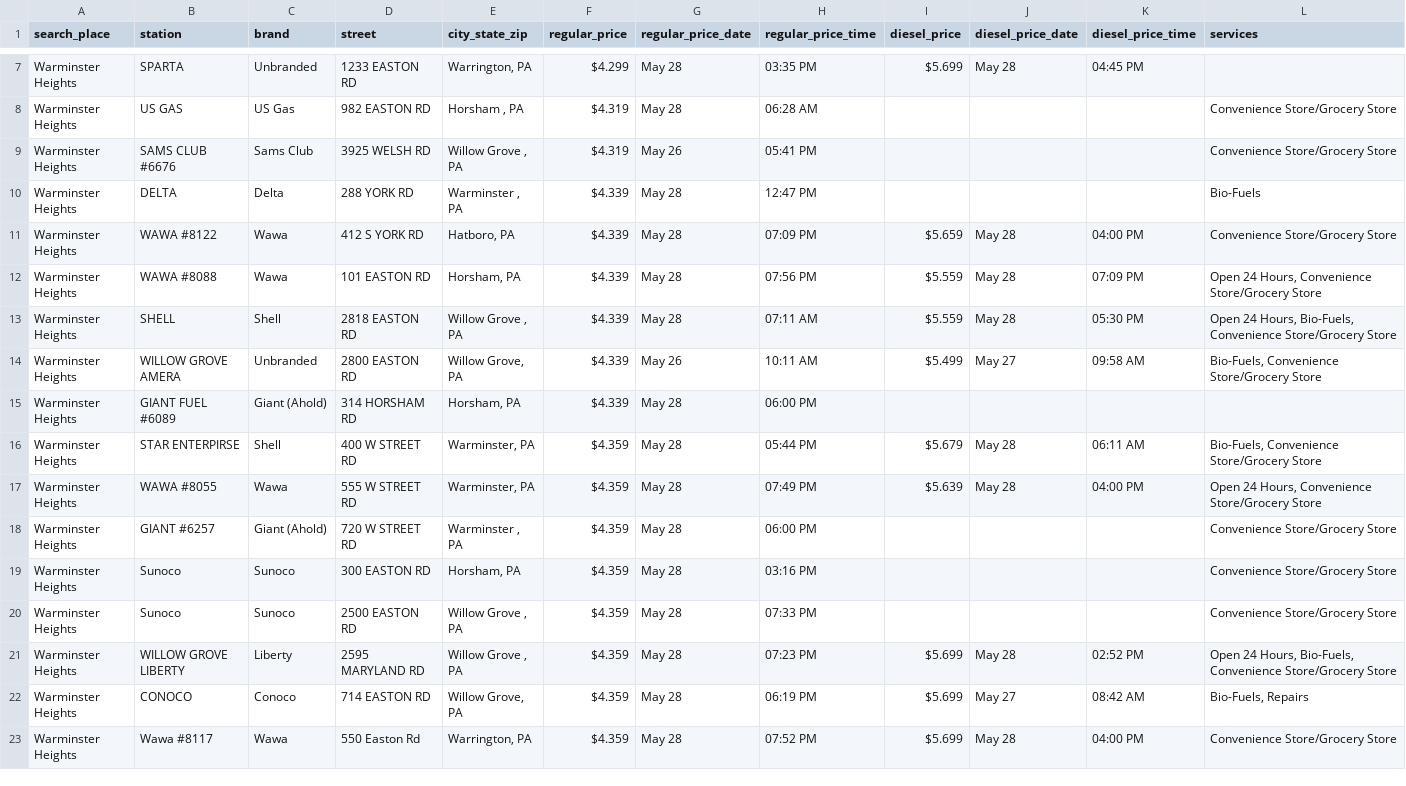
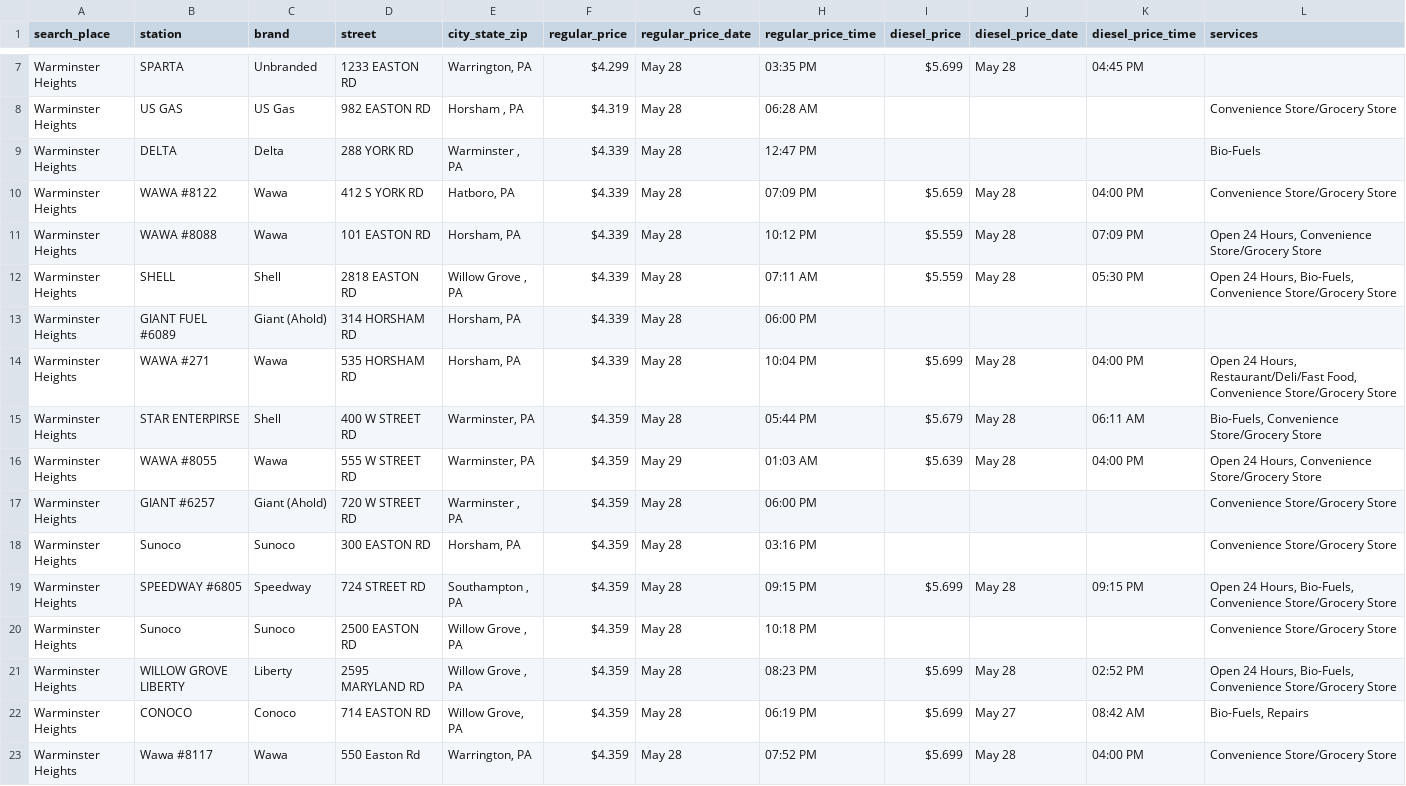
Before and after one commit to CUlleryUSATRepos/BucksGasRepo, a CSV file: BucksGasPrices/WarminsterHeightsGas.csv, drawn as a sheet; only a part is shown, gaps mark what is left out; the diff covers the shown part only.

Commit message:
Auto update gas prices 2026-05-29 02:00:57

```diff
--- a/BucksGasPrices/WarminsterHeightsGas.csv
+++ b/BucksGasPrices/WarminsterHeightsGas.csv
@@ -8,15 +8,15 @@ Warminster Heights,SPARTA,Unbranded,1233 EASTON RD,"Warrington, PA",$4.299,May 2
 Warminster Heights,US GAS,US Gas,982 EASTON RD,"Horsham , PA",$4.319,May 28,06:28 AM,,,,Convenience Store/Grocery Store
-Warminster Heights,SAMS CLUB #6676,Sams Club,3925 WELSH RD,"Willow Grove , PA",$4.319,May 26,05:41 PM,,,,Convenience Store/Grocery Store
 Warminster Heights,DELTA,Delta,288 YORK RD,"Warminster , PA",$4.339,May 28,12:47 PM,,,,Bio-Fuels
 Warminster Heights,WAWA #8122,Wawa,412 S YORK RD,"Hatboro, PA",$4.339,May 28,07:09 PM,$5.659,May 28,04:00 PM,Convenience Store/Grocery Store
-Warminster Heights,WAWA #8088,Wawa,101 EASTON RD,"Horsham, PA",$4.339,May 28,07:56 PM,$5.559,May 28,07:09 PM,"Open 24 Hours, Convenience Store/Grocery Store"
+Warminster Heights,WAWA #8088,Wawa,101 EASTON RD,"Horsham, PA",$4.339,May 28,10:12 PM,$5.559,May 28,07:09 PM,"Open 24 Hours, Convenience Store/Grocery Store"
 Warminster Heights,SHELL,Shell,2818 EASTON RD,"Willow Grove , PA",$4.339,May 28,07:11 AM,$5.559,May 28,05:30 PM,"Open 24 Hours, Bio-Fuels, Convenience Store/Grocery Store"
-Warminster Heights,WILLOW GROVE AMERA,Unbranded,2800 EASTON RD,"Willow Grove, PA",$4.339,May 26,10:11 AM,$5.499,May 27,09:58 AM,"Bio-Fuels, Convenience Store/Grocery Store"
 Warminster Heights,GIANT FUEL #6089,Giant (Ahold),314 HORSHAM RD,"Horsham, PA",$4.339,May 28,06:00 PM,,,,
+Warminster Heights,WAWA #271,Wawa,535 HORSHAM RD,"Horsham, PA",$4.339,May 28,10:04 PM,$5.699,May 28,04:00 PM,"Open 24 Hours, Restaurant/Deli/Fast Food, Convenience Store/Grocery Store"
 Warminster Heights,STAR ENTERPIRSE,Shell,400 W STREET RD,"Warminster, PA",$4.359,May 28,05:44 PM,$5.679,May 28,06:11 AM,"Bio-Fuels, Convenience Store/Grocery Store"
-Warminster Heights,WAWA #8055,Wawa,555 W STREET RD,"Warminster, PA",$4.359,May 28,07:49 PM,$5.639,May 28,04:00 PM,"Open 24 Hours, Convenience Store/Grocery Store"
+Warminster Heights,WAWA #8055,Wawa,555 W STREET RD,"Warminster, PA",$4.359,May 29,01:03 AM,$5.639,May 28,04:00 PM,"Open 24 Hours, Convenience Store/Grocery Store"
 Warminster Heights,GIANT #6257,Giant (Ahold),720 W STREET RD,"Warminster , PA",$4.359,May 28,06:00 PM,,,,Convenience Store/Grocery Store
 Warminster Heights,Sunoco,Sunoco,300 EASTON RD,"Horsham, PA",$4.359,May 28,03:16 PM,,,,Convenience Store/Grocery Store
-Warminster Heights,Sunoco,Sunoco,2500 EASTON RD,"Willow Grove , PA",$4.359,May 28,07:33 PM,,,,Convenience Store/Grocery Store
-Warminster Heights,WILLOW GROVE LIBERTY,Liberty,2595 MARYLAND RD,"Willow Grove , PA",$4.359,May 28,07:23 PM,$5.699,May 28,02:52 PM,"Open 24 Hours, Bio-Fuels, Convenience Store/Grocery Store"
+Warminster Heights,SPEEDWAY #6805,Speedway,724 STREET RD,"Southampton , PA",$4.359,May 28,09:15 PM,$5.699,May 28,09:15 PM,"Open 24 Hours, Bio-Fuels, Convenience Store/Grocery Store"
+Warminster Heights,Sunoco,Sunoco,2500 EASTON RD,"Willow Grove , PA",$4.359,May 28,10:18 PM,,,,Convenience Store/Grocery Store
+Warminster Heights,WILLOW GROVE LIBERTY,Liberty,2595 MARYLAND RD,"Willow Grove , PA",$4.359,May 28,08:23 PM,$5.699,May 28,02:52 PM,"Open 24 Hours, Bio-Fuels, Convenience Store/Grocery Store"
 Warminster Heights,CONOCO,Conoco,714 EASTON RD,"Willow Grove, PA",$4.359,May 28,06:19 PM,$5.699,May 27,08:42 AM,"Bio-Fuels, Repairs"
```
Also changed, not shown: 4 removed rows and 33 edited cells elsewhere in this file, BucksGasPrices/HulmevilleGas.csv, BucksGasPrices/IvylandGas.csv, 54 other files.
